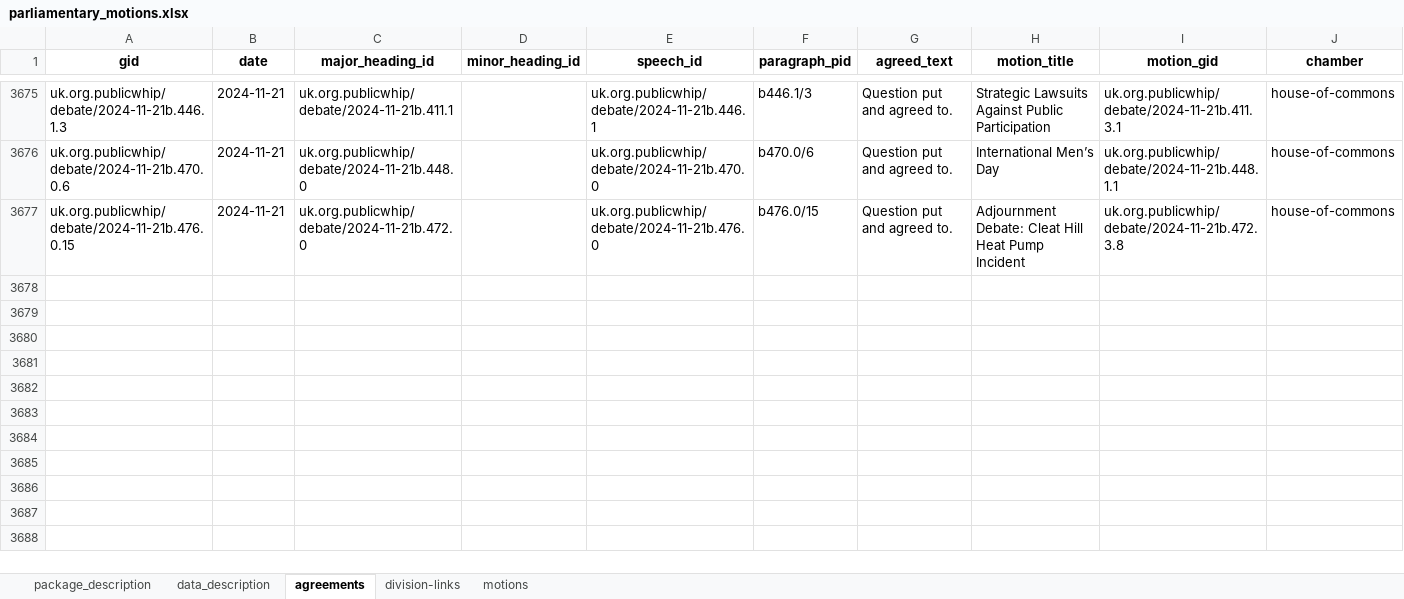
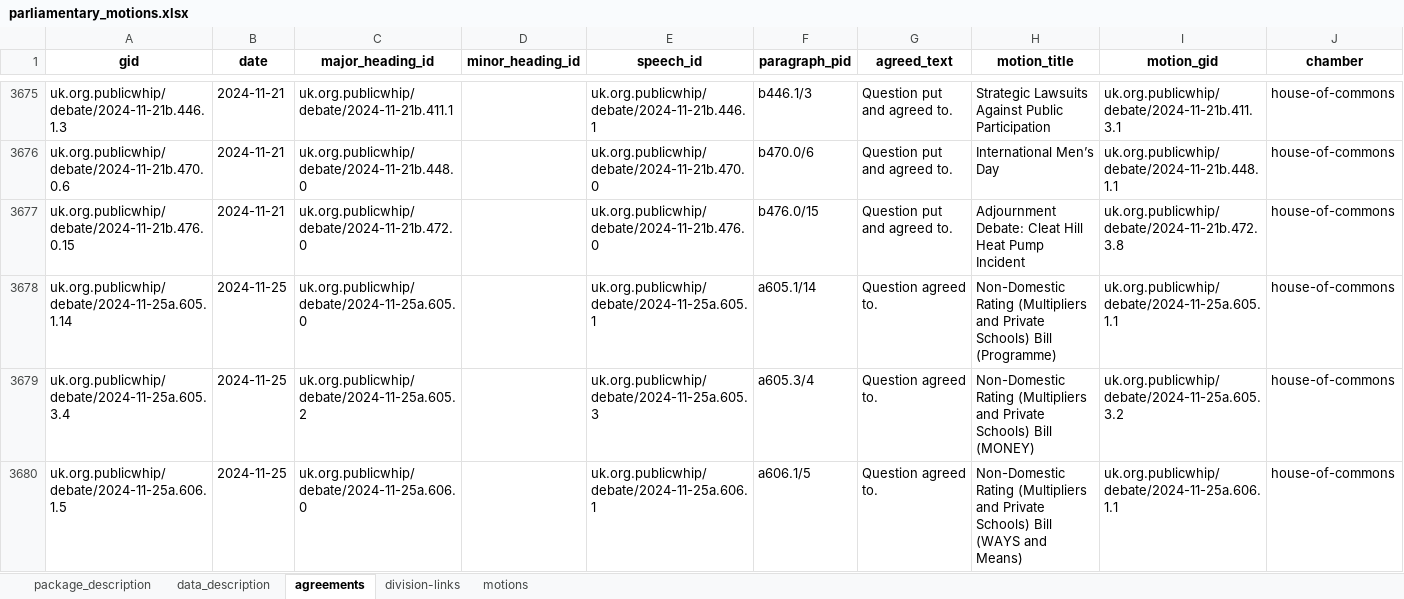
Before and after one commit to mysociety/parl-motion-detector, an Excel workbook: docs/data/parliamentary_motions/0.1.0/parliamentary_motions.xlsx, sheet agreements, drawn as a sheet; only a part is shown, gaps mark what is left out; values as stored, in another font and other column widths than the file's, no borders; the diff covers the shown part only; the diff names each change by its address in the sheet, - before the commit and + after, or states it on an @@ line.

```diff
--- a/docs/data/parliamentary_motions/0.1.0/parliamentary_motions.xlsx (sheet agreements)
+++ b/docs/data/parliamentary_motions/0.1.0/parliamentary_motions.xlsx (sheet agreements)
+row 3678: uk.org.publicwhip/debate/2024-11-25a.605.1.14 | 2024-11-25 | uk.org.publicwhip/debate/2024-11-25a.605.0 |  | uk.org.publicwhip/debate/2024-11-25a.605.1 | a605.1/14 | Question agreed to. | Non-Domestic Rating (Multipliers and Private Schools) Bill (Programme) | uk.org.publicwhip/debate/2024-11-25a.605.1.1 | house-of-commons
+row 3679: uk.org.publicwhip/debate/2024-11-25a.605.3.4 | 2024-11-25 | uk.org.publicwhip/debate/2024-11-25a.605.2 |  | uk.org.publicwhip/debate/2024-11-25a.605.3 | a605.3/4 | Question agreed to. | Non-Domestic Rating (Multipliers and Private Schools) Bill (MONEY) | uk.org.publicwhip/debate/2024-11-25a.605.3.2 | house-of-commons
+row 3680: uk.org.publicwhip/debate/2024-11-25a.606.1.5 | 2024-11-25 | uk.org.publicwhip/debate/2024-11-25a.606.0 |  | uk.org.publicwhip/debate/2024-11-25a.606.1 | a606.1/5 | Question agreed to. | Non-Domestic Rating (Multipliers and Private Schools) Bill (WAYS and Means) | uk.org.publicwhip/debate/2024-11-25a.606.1.1 | house-of-commons
```
Also changed, not shown: 3 added rows and 86 edited cells elsewhere in this sheet, sheet motions, sheet division-links, docs/data/parliamentary_motions/0.1/parliamentary_motions.xlsx, docs/data/parliamentary_motions/0/parliamentary_motions.xlsx, 50 other files.
